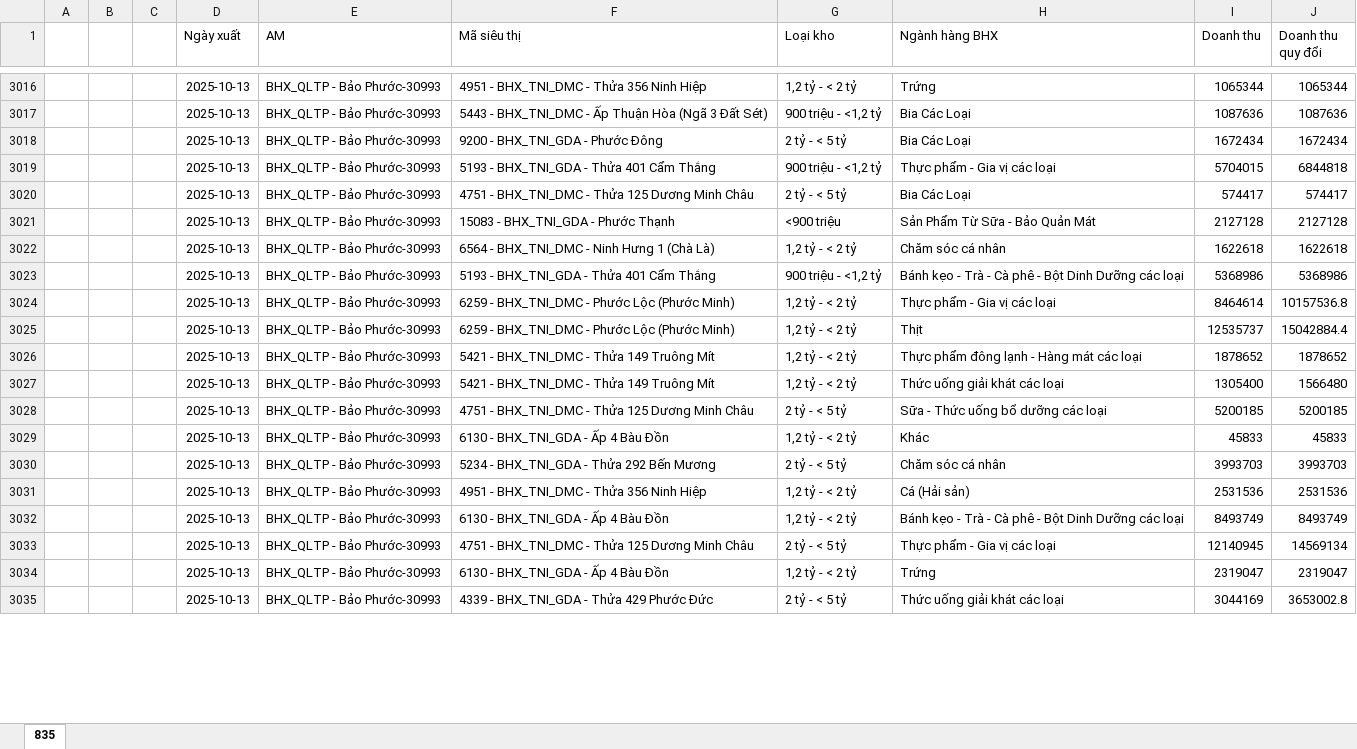
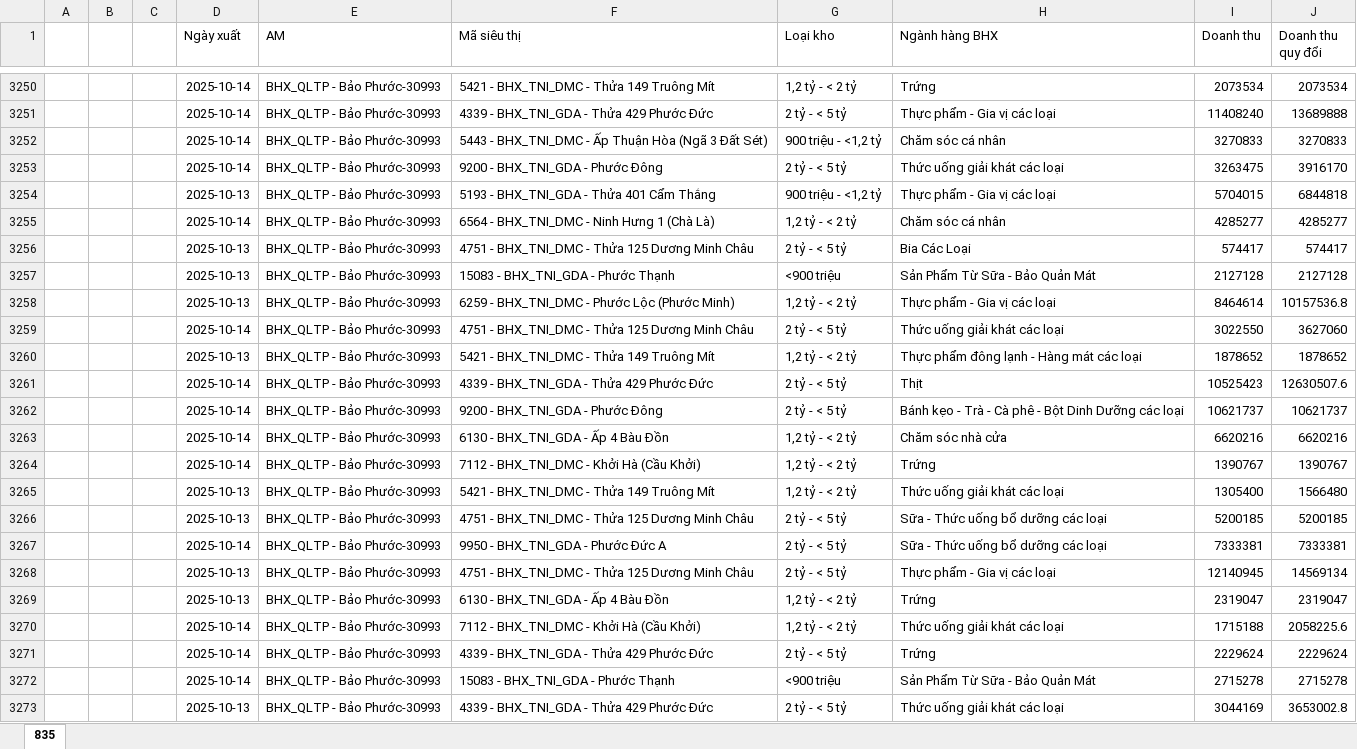
Before and after one commit to phuocletranbao/BHX_Dashboard, an Excel workbook: dthumodel.xlsx, sheet 835, drawn as a sheet; only a part is shown, gaps mark what is left out; values as stored, in another font and other column widths than the file's, no borders; addresses are those after the commit; the diff covers the shown part only; the diff names each change by its address in the sheet, - before the commit and + after, or states it on an @@ line.

```diff
--- a/dthumodel.xlsx (sheet 835)
+++ b/dthumodel.xlsx (sheet 835)
-D3250 (Ngày xuất): 2025-10-13
+D3250 (Ngày xuất): 2025-10-14
-F3250 (Mã siêu thị): 4951 - BHX_TNI_DMC - Thửa 356 Ninh Hiệp
+F3250 (Mã siêu thị): 5421 - BHX_TNI_DMC - Thửa 149 Truông Mít
-I3250 (Doanh thu): 1065344
+I3250 (Doanh thu): 2073534
-J3250 (Doanh thu quy đổi): 1065344
+J3250 (Doanh thu quy đổi): 2073534
+row 3251:  |  |  | 2025-10-14 | BHX_QLTP - Bảo Phước-30993 | 4339 - BHX_TNI_GDA - Thửa 429 Phước Đức | 2 tỷ - < 5 tỷ | Thực phẩm - Gia vị các loại | 11408240 | 13689888
-D3252:D3253 (Ngày xuất): 2025-10-13
+D3252:D3253 (Ngày xuất): 2025-10-14
-H3252 (Ngành hàng BHX): Bia Các Loại
+H3252 (Ngành hàng BHX): Chăm sóc cá nhân
-I3252 (Doanh thu): 1087636
+I3252 (Doanh thu): 3270833
-J3252 (Doanh thu quy đổi): 1087636
+J3252 (Doanh thu quy đổi): 3270833
-H3253 (Ngành hàng BHX): Bia Các Loại
+H3253 (Ngành hàng BHX): Thức uống giải khát các loại
-I3253 (Doanh thu): 1672434
+I3253 (Doanh thu): 3263475
-J3253 (Doanh thu quy đổi): 1672434
+J3253 (Doanh thu quy đổi): 3916170
+row 3255:  |  |  | 2025-10-14 | BHX_QLTP - Bảo Phước-30993 | 6564 - BHX_TNI_DMC - Ninh Hưng 1 (Chà Là) | 1,2 tỷ - < 2 tỷ | Chăm sóc cá nhân | 4285277 | 4285277
@@ row 3022 moved to row 3014: 2025-10-13 @@
@@ row 3023 moved to row 3015: 2025-10-13 @@
@@ row 3025 moved to row 3016: 2025-10-13 @@
+row 3259:  |  |  | 2025-10-14 | BHX_QLTP - Bảo Phước-30993 | 4751 - BHX_TNI_DMC - Thửa 125 Dương Minh Châu | 2 tỷ - < 5 tỷ | Thức uống giải khát các loại | 3022550 | 3627060
+row 3261:  |  |  | 2025-10-14 | BHX_QLTP - Bảo Phước-30993 | 4339 - BHX_TNI_GDA - Thửa 429 Phước Đức | 2 tỷ - < 5 tỷ | Thịt | 10525423 | 12630507.6
+row 3262:  |  |  | 2025-10-14 | BHX_QLTP - Bảo Phước-30993 | 9200 - BHX_TNI_GDA - Phước Đông | 2 tỷ - < 5 tỷ | Bánh kẹo - Trà - Cà phê - Bột Dinh Dưỡng các loại | 10621737 | 10621737
+row 3263:  |  |  | 2025-10-14 | BHX_QLTP - Bảo Phước-30993 | 6130 - BHX_TNI_GDA - Ấp 4 Bàu Đồn | 1,2 tỷ - < 2 tỷ | Chăm sóc nhà cửa | 6620216 | 6620216
+row 3264:  |  |  | 2025-10-14 | BHX_QLTP - Bảo Phước-30993 | 7112 - BHX_TNI_DMC - Khởi Hà (Cầu Khởi) | 1,2 tỷ - < 2 tỷ | Trứng | 1390767 | 1390767
@@ row 3029 moved to row 3019: 2025-10-13 @@
@@ row 3030 moved to row 3020: 2025-10-13 @@
@@ row 3031 moved to row 3021: 2025-10-13 @@
@@ row 3032 moved to row 3022: 2025-10-13 @@
+row 3267:  |  |  | 2025-10-14 | BHX_QLTP - Bảo Phước-30993 | 9950 - BHX_TNI_GDA - Phước Đức A | 2 tỷ - < 5 tỷ | Sữa - Thức uống bổ dưỡng các loại | 7333381 | 7333381
+row 3270:  |  |  | 2025-10-14 | BHX_QLTP - Bảo Phước-30993 | 7112 - BHX_TNI_DMC - Khởi Hà (Cầu Khởi) | 1,2 tỷ - < 2 tỷ | Thức uống giải khát các loại | 1715188 | 2058225.6
+row 3271:  |  |  | 2025-10-14 | BHX_QLTP - Bảo Phước-30993 | 4339 - BHX_TNI_GDA - Thửa 429 Phước Đức | 2 tỷ - < 5 tỷ | Trứng | 2229624 | 2229624
+row 3272:  |  |  | 2025-10-14 | BHX_QLTP - Bảo Phước-30993 | 15083 - BHX_TNI_GDA - Phước Thạnh | <900 triệu | Sản Phẩm Từ Sữa - Bảo Quản Mát | 2715278 | 2715278
```
Also changed, not shown: 224 added rows, 90 moved rows and 48 edited cells elsewhere in this sheet.
